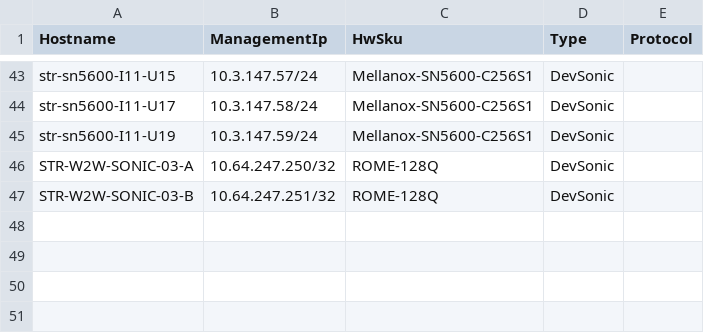
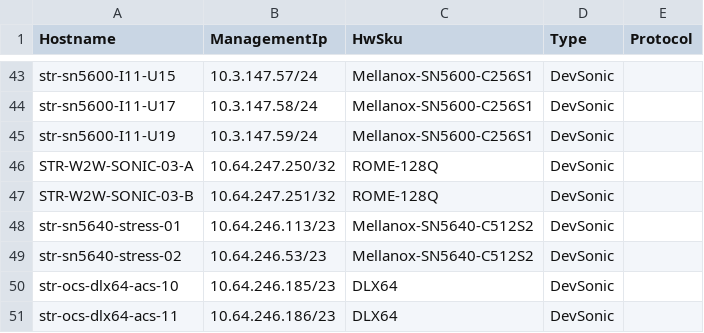
Before and after one commit to Pterosaur/sonic-mgmt, a CSV file: ansible/files/sonic_ixia_devices.csv, drawn as a sheet; only a part is shown, gaps mark what is left out.

```diff
--- a/ansible/files/sonic_ixia_devices.csv
+++ b/ansible/files/sonic_ixia_devices.csv
@@ -47 +47,5 @@ STR-W2W-SONIC-03-A,10.64.247.250/32,ROME-128Q,DevSonic,
 STR-W2W-SONIC-03-B,10.64.247.251/32,ROME-128Q,DevSonic,
+str-sn5640-stress-01,10.64.246.113/23,Mellanox-SN5640-C512S2,DevSonic,
+str-sn5640-stress-02,10.64.246.53/23,Mellanox-SN5640-C512S2,DevSonic,
+str-ocs-dlx64-acs-10,10.64.246.185/23,DLX64,DevSonic,
+str-ocs-dlx64-acs-11,10.64.246.186/23,DLX64,DevSonic,
```
Also changed, not shown: ansible/files/sonic_str4_devices.csv, ansible/files/sonic_str5_links.csv, 2 other files.
